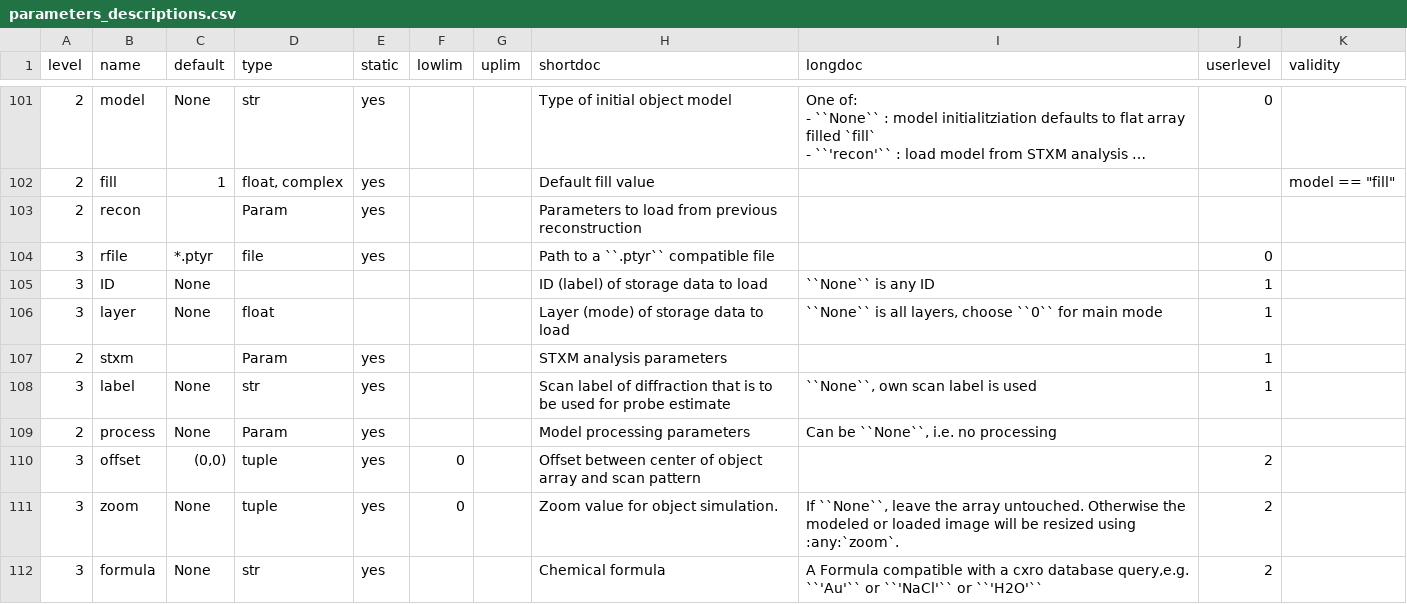
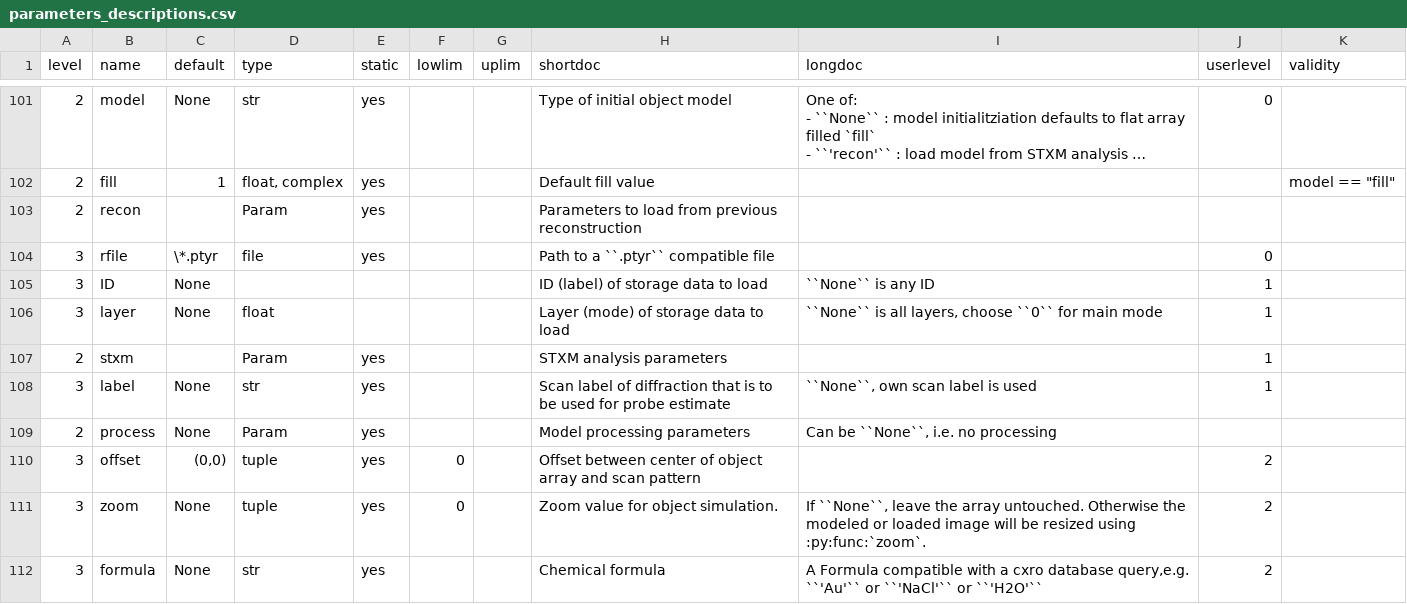
Before and after one commit to ptycho/ptypy, a CSV file: ptypy/resources/parameters_descriptions.csv, drawn as a sheet; only a part is shown, gaps mark what is left out; long unchanged cells end in …; the diff covers the shown part only; the diff names each change by its address in the sheet, - before the commit and + after, or states it on an @@ line.

```diff
--- a/ptypy/resources/parameters_descriptions.csv
+++ b/ptypy/resources/parameters_descriptions.csv
-C104 (default): *.ptyr
+C104 (default): \*.ptyr
-I111 (longdoc): …resized using :any:`zoom`.
+I111 (longdoc): …resized using :py:func:`zoom`.
```
Also changed, not shown: 10 edited cells elsewhere in this file, 29 other files.
